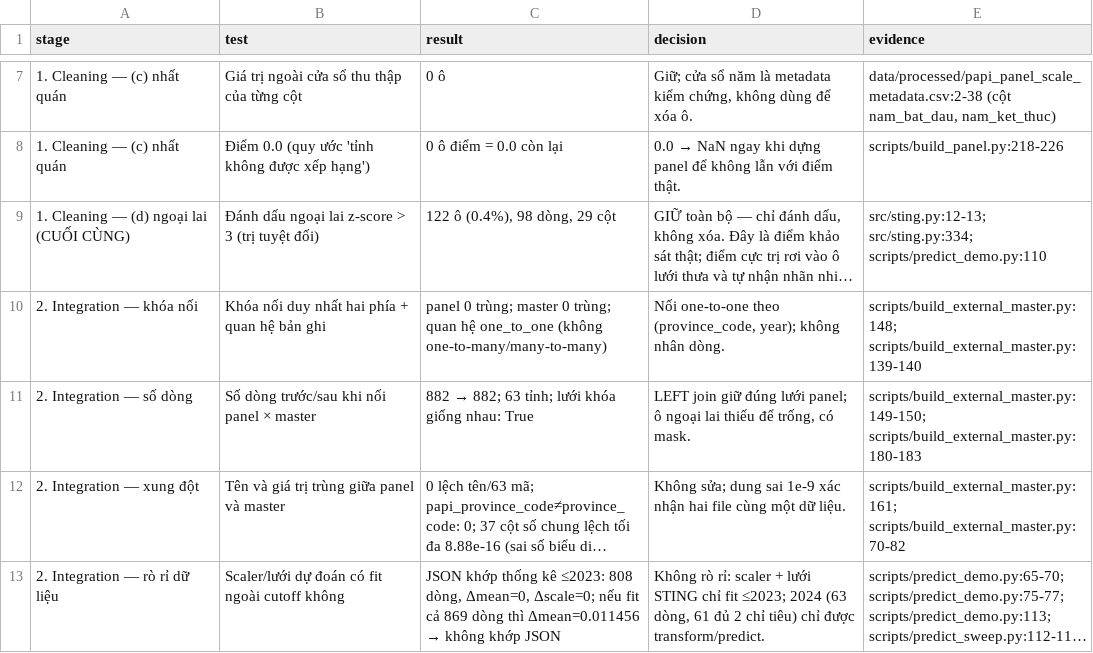
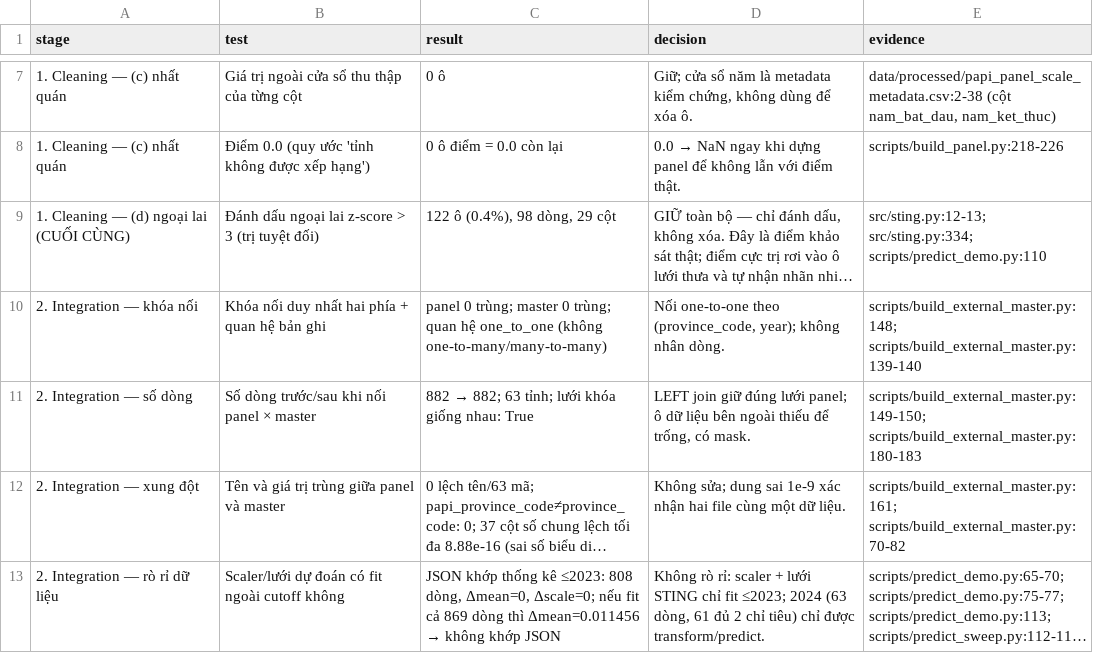
Before and after one commit to JasonTM17/Grid_Based_Sociology, a CSV file: results/preprocessing_audit.csv, drawn as a sheet; only a part is shown, gaps mark what is left out; long unchanged cells end in …; the diff names each change by its address in the sheet, - before the commit and + after, or states it on an @@ line.

Commit message:
fix: describe external-data cells as external in the preprocessing audit and list the report-field update step (#46)

```diff
--- a/results/preprocessing_audit.csv
+++ b/results/preprocessing_audit.csv
-D11 (decision): …panel; ô ngoại lai thiếu để…
+D11 (decision): …panel; ô dữ liệu bên ngoài thiếu để…
```
Also changed, not shown: 5 other files.
